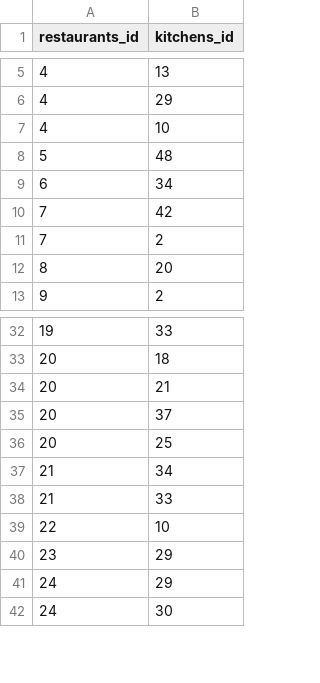
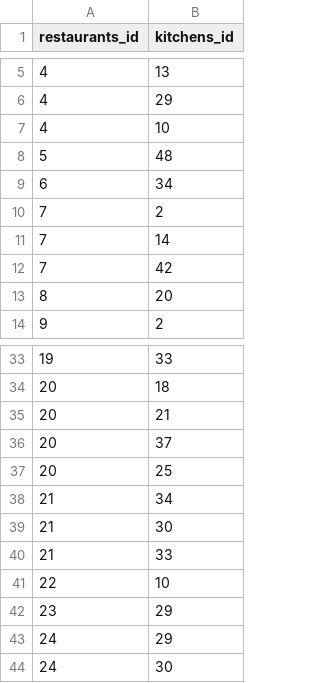
Before and after one commit to nethzyr/reserved, a CSV file: src/main/resources/config/liquibase/demo_fixtures/restaurant_kitchen.csv, drawn as a sheet; only a part is shown, gaps mark what is left out.

```diff
--- a/src/main/resources/config/liquibase/demo_fixtures/restaurant_kitchen.csv
+++ b/src/main/resources/config/liquibase/demo_fixtures/restaurant_kitchen.csv
@@ -9,4 +9,5 @@ restaurants_id;kitchens_id
 6;34
+7;2
+7;14
 7;42
-7;2
 8;20
@@ -37,2 +38,3 @@ restaurants_id;kitchens_id
 21;34
+21;30
 21;33
```
Also changed, not shown: src/main/resources/config/liquibase/demo_fixtures/food.csv, src/main/resources/config/liquibase/demo_fixtures/restaurant.csv, 2 other files.
